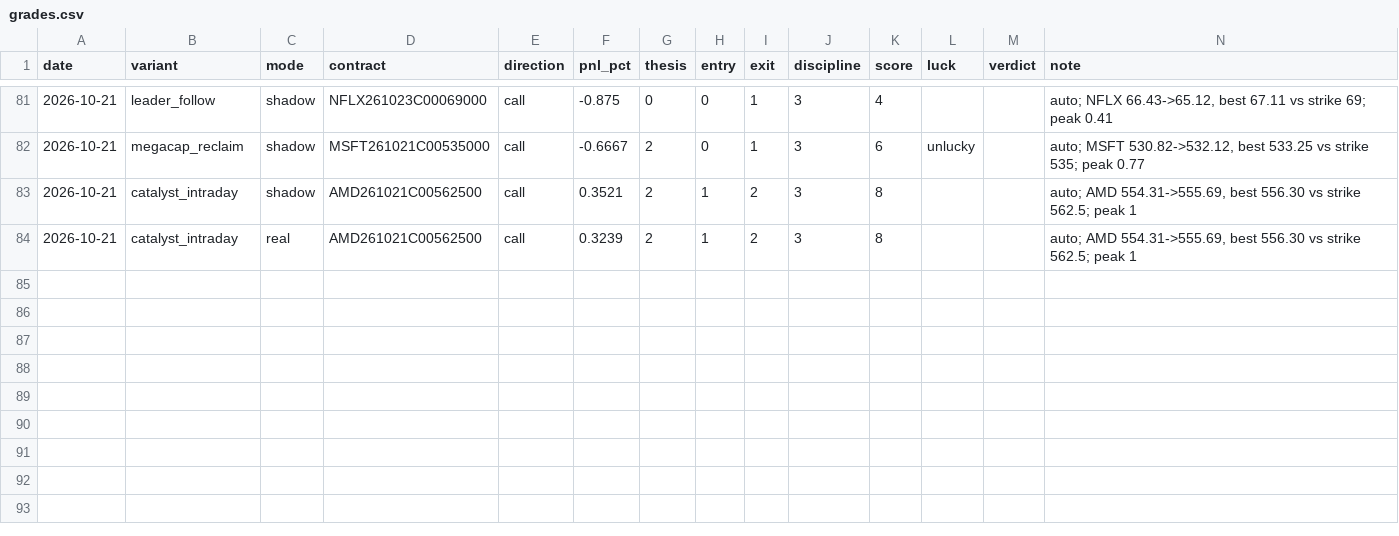
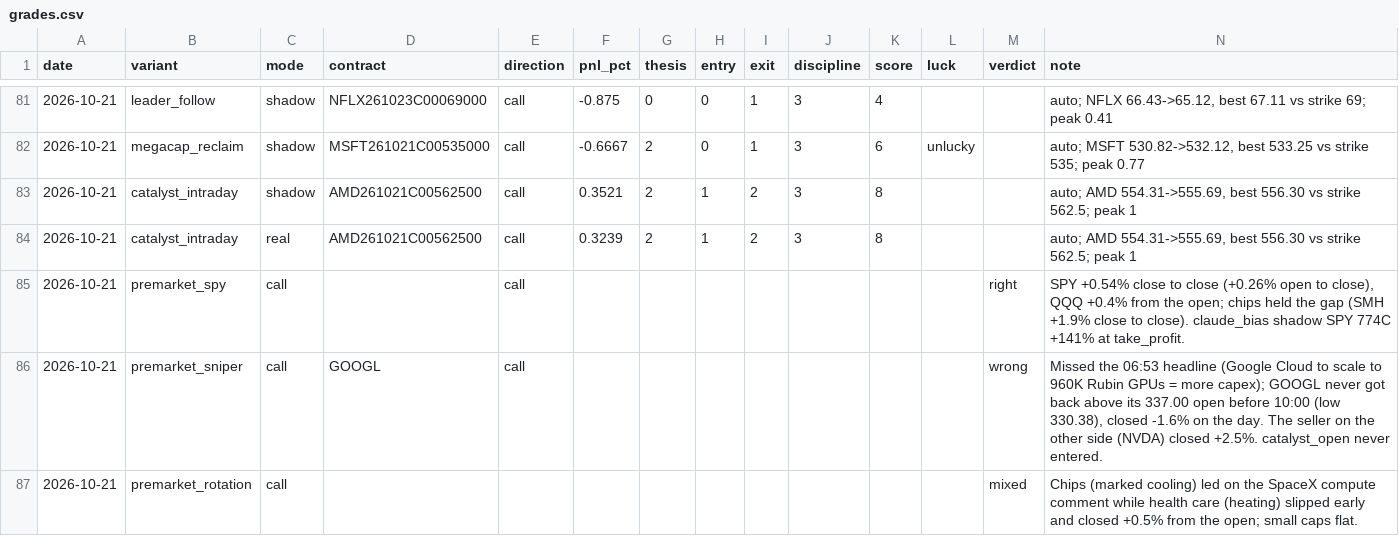
Before and after one commit to Cao-YMGG/Zero-or-Hero, a CSV file: journal/grades.csv, drawn as a sheet; only a part is shown, gaps mark what is left out.

```diff
--- a/journal/grades.csv
+++ b/journal/grades.csv
@@ -84 +84,4 @@ date,variant,mode,contract,direction,pnl_pct,thesis,entry,exit,discipline,score,
 2026-10-21,catalyst_intraday,real,AMD261021C00562500,call,0.3239,2,1,2,3,8,,,"auto; AMD 554.31->555.69, best 556.30 vs strike 562.5; peak 1"
+2026-10-21,premarket_spy,call,,call,,,,,,,,right,"SPY +0.54% close to close (+0.26% open to close), QQQ +0.4% from the open; chips held the gap (SMH +1.9% close to close). claude_bias shadow SPY 774C +141% at take_profit."
+2026-10-21,premarket_sniper,call,GOOGL,call,,,,,,,,wrong,"Missed the 06:53 headline (Google Cloud to scale to 960K Rubin GPUs = more capex); GOOGL never got back above its 337.00 open before 10:00 (low 330.38), closed -1.6% on the day. The seller on the other side (NVDA) closed +2.5%. catalyst_open never entered."
+2026-10-21,premarket_rotation,call,,,,,,,,,,mixed,"Chips (marked cooling) led on the SpaceX compute comment while health care (heating) slipped early and closed +0.5% from the open; small caps flat."
```
Also changed, not shown: 1 other file.
